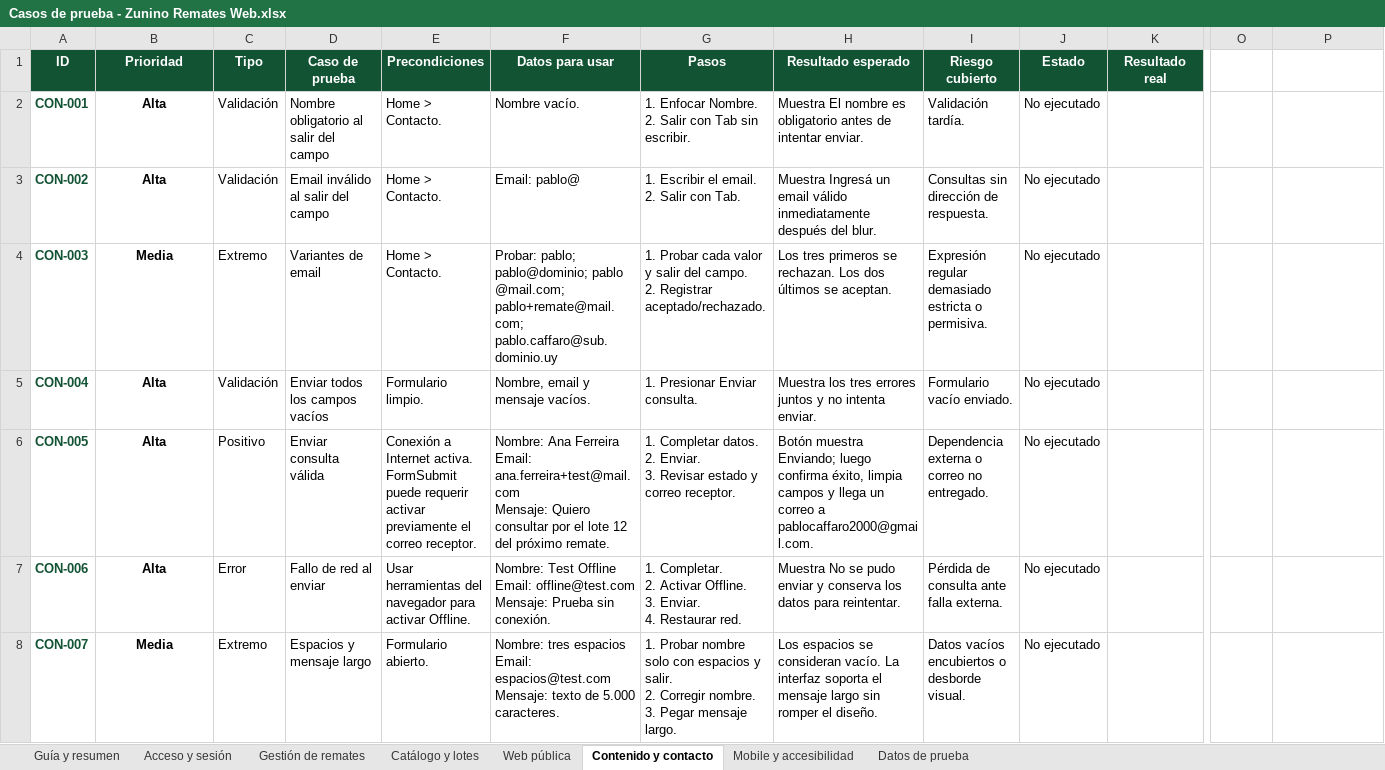
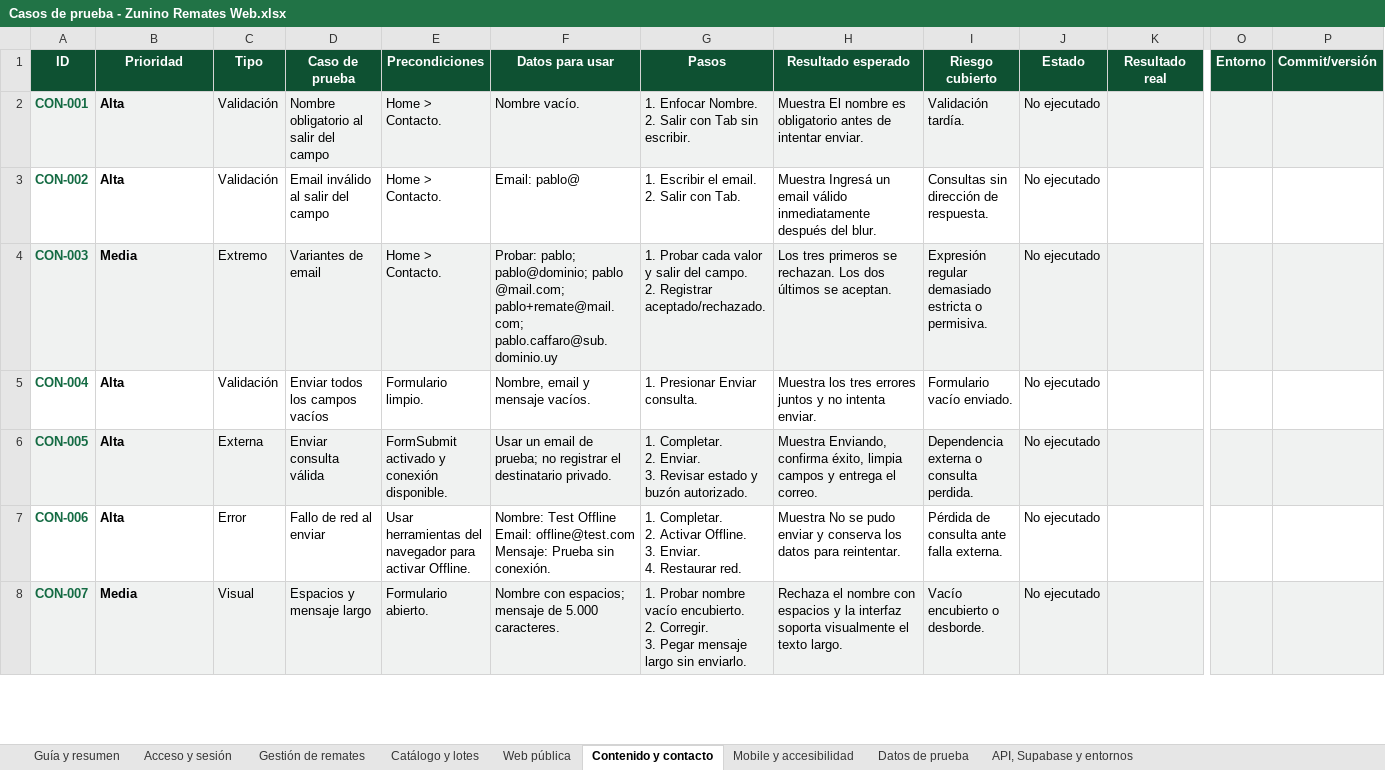
Before and after one commit to PabloCaffaro/zunino_remates_web, an Excel workbook: docs/qa/Casos de prueba - Zunino Remates Web.xlsx, sheet Contenido y contacto, drawn as a sheet; only a part is shown, gaps mark what is left out; values as stored, in another font and other column widths than the file's, no borders; conditional formats and table styles not drawn; ↵ is a line break in a cell; the diff covers the shown part only; the diff names each change by its address in the sheet, - before the commit and + after, or states it on an @@ line.

Commit message:
docs: actualiza plan integral de pruebas manuales

```diff
--- a/docs/qa/Casos de prueba - Zunino Remates Web.xlsx (sheet Contenido y contacto)
+++ b/docs/qa/Casos de prueba - Zunino Remates Web.xlsx (sheet Contenido y contacto)
+sheet tab: API, Supabase y entornos
-O1: (empty)
+O1: Entorno
-O1:P1 fill: none
+O1:P1 fill: #0E5132
-P1: (empty)
+P1: Commit/versión
-A2:P2 fill: none
+A2:P2 fill: #F0F2F1
-B2:B8 alignment: center
+B2:B8 alignment: left
-A4:P4 fill: none
+A4:P4 fill: #F0F2F1
-A6:P6 fill: none
+A6:P6 fill: #F0F2F1
-C6 (Tipo): Positivo
+C6 (Tipo): Externa
-E6 (Precondiciones): Conexión a Internet activa. FormSubmit puede requerir activar previamente el correo receptor.
+E6 (Precondiciones): FormSubmit activado y conexión disponible.
-F6 (Datos para usar): Nombre: Ana Ferreira ↵ Email: ana.ferreira+test@mail.com ↵ Mensaje: Quiero consultar por el lote 12 del próximo remate.
+F6 (Datos para usar): Usar un email de prueba; no registrar el destinatario privado.
-G6 (Pasos): 1. Completar datos. ↵ 2. Enviar. ↵ 3. Revisar estado y correo receptor.
+G6 (Pasos): 1. Completar. ↵ 2. Enviar. ↵ 3. Revisar estado y buzón autorizado.
-H6 (Resultado esperado): Botón muestra Enviando; luego confirma éxito, limpia campos y llega un correo a pablocaffaro2000@gmail.com.
+H6 (Resultado esperado): Muestra Enviando, confirma éxito, limpia campos y entrega el correo.
-I6 (Riesgo cubierto): Dependencia externa o correo no entregado.
+I6 (Riesgo cubierto): Dependencia externa o consulta perdida.
-A8:P8 fill: none
+A8:P8 fill: #F0F2F1
-C8 (Tipo): Extremo
+C8 (Tipo): Visual
-F8 (Datos para usar): Nombre: tres espacios ↵ Email: espacios@test.com ↵ Mensaje: texto de 5.000…
+F8 (Datos para usar): Nombre con espacios; mensaje de 5.000…
-G8 (Pasos): …Probar nombre solo con espacios y salir. ↵ 2. Corregir nombre. ↵ 3. Pegar mensaje largo.
+G8 (Pasos): …Probar nombre vacío encubierto. ↵ 2. Corregir. ↵ 3. Pegar mensaje largo sin enviarlo.
-H8 (Resultado esperado): Los espacios se consideran vacío. La interfaz soporta el mensaje largo sin romper el diseño.
+H8 (Resultado esperado): Rechaza el nombre con espacios y la interfaz soporta visualmente el texto largo.
-I8 (Riesgo cubierto): Datos vacíos encubiertos o desborde visual.
+I8 (Riesgo cubierto): Vacío encubierto o desborde.
```
Also changed, not shown: 9 added rows, 12 edited cells and cell formats elsewhere in this sheet, sheet Gestión de remates, sheet Catálogo y lotes, sheet Acceso y sesión, sheet Web pública, sheet Mobile y accesibilidad, sheet Guía y resumen, 1 more sheet, charts or pictures, 1 other file.
